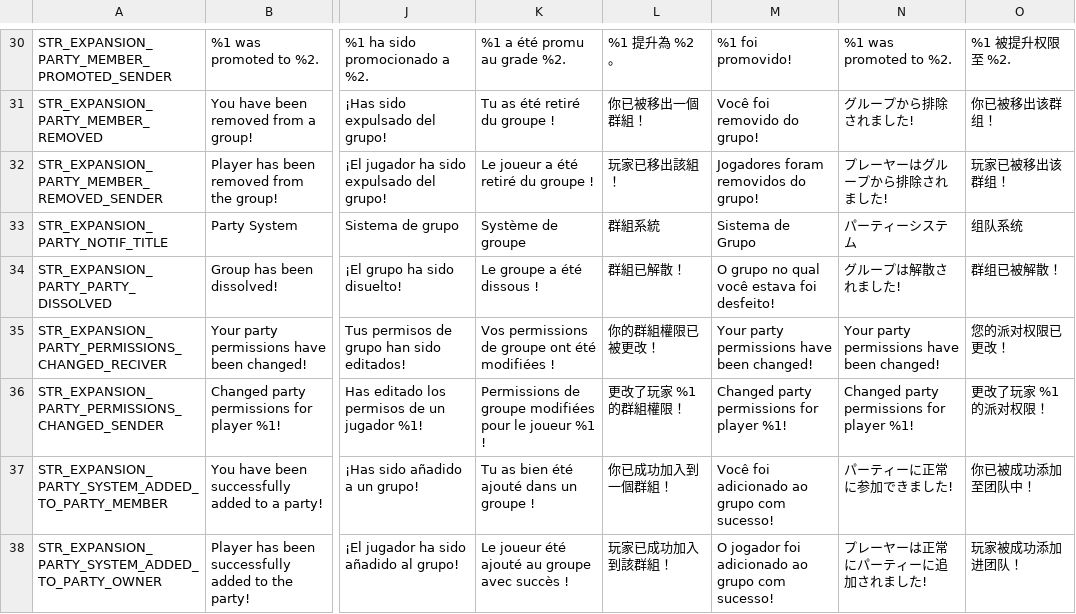
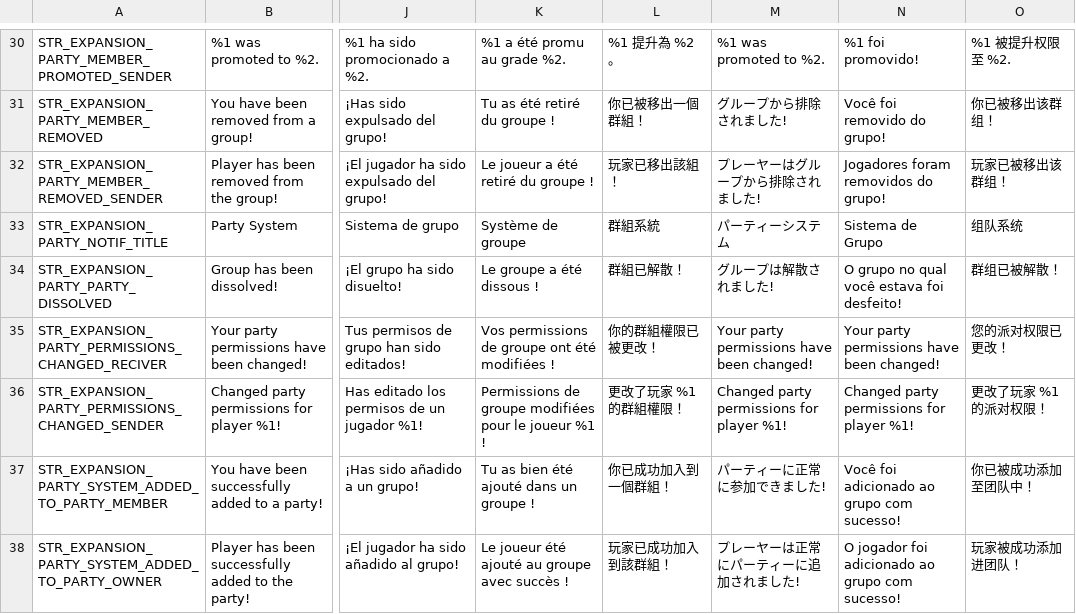
Before and after one commit to salutesh/DayZ-Expansion-Scripts, a CSV file: DayZExpansion/languagecore/Groups/stringtable.csv, drawn as a sheet; only a part is shown, gaps mark what is left out; the diff covers the shown part only; the diff names each change by its address in the sheet, - before the commit and + after, or states it on an @@ line.

```diff
--- a/DayZExpansion/languagecore/Groups/stringtable.csv
+++ b/DayZExpansion/languagecore/Groups/stringtable.csv
-M30: %1 foi promovido!
+M30: %1 was promoted to %2.
-N30: %1 was promoted to %2.
+N30: %1 foi promovido!
-M31: Você foi removido do grupo!
+M31: グループから排除されました!
-N31: グループから排除されました!
+N31: Você foi removido do grupo!
-M32: Jogadores foram removidos do grupo!
+M32: プレーヤーはグループから排除されました!
-N32: プレーヤーはグループから排除されました!
+N32: Jogadores foram removidos do grupo!
-M33: Sistema de Grupo
+M33: パーティーシステム
-N33: パーティーシステム
+N33: Sistema de Grupo
-M34: O grupo no qual você estava foi desfeito!
+M34: グループは解散されました!
-N34: グループは解散されました!
+N34: O grupo no qual você estava foi desfeito!
-M37: Você foi adicionado ao grupo com sucesso!
+M37: パーティーに正常に参加できました!
-N37: パーティーに正常に参加できました!
+N37: Você foi adicionado ao grupo com sucesso!
-M38: O jogador foi adicionado ao grupo com sucesso!
+M38: プレーヤーは正常にパーティーに追加されました!
-N38: プレーヤーは正常にパーティーに追加されました!
+N38: O jogador foi adicionado ao grupo com sucesso!
```
Also changed, not shown: 1 added row, 1 removed row and 56 edited cells elsewhere in this file, DayZExpansion/languagecore/Hardline/stringtable.csv, DayZExpansion/languagecore/Licensed/stringtable.csv, 38 other files.
